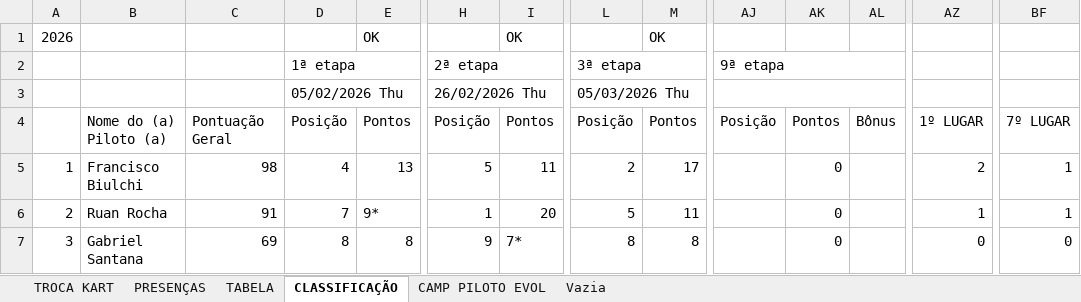
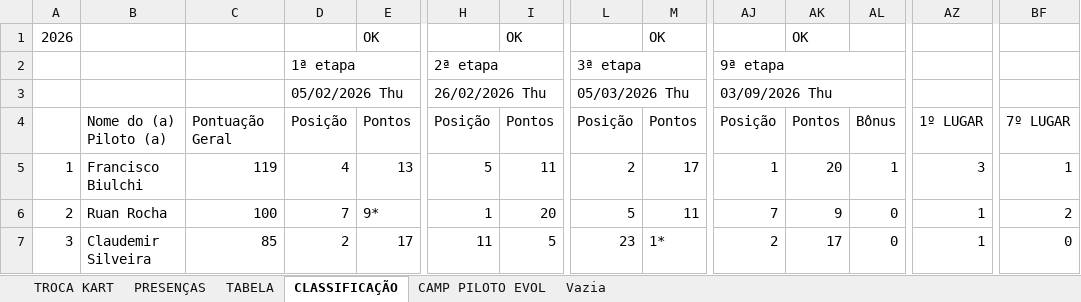
Before and after one commit to defariaaparecido/campeonatos-kart, an Excel workbook: super-quinta-series.xlsm, sheet CLASSIFICAÇÃO, drawn as a sheet; only a part is shown, gaps mark what is left out; values as stored, in another font and other column widths than the file's, no cell formats; conditional formats not drawn; the diff covers the shown part only; the diff names each change by its address in the sheet, - before the commit and + after, or states it on an @@ line.

Commit message:
Add files via upload

```diff
--- a/super-quinta-series.xlsm (sheet CLASSIFICAÇÃO)
+++ b/super-quinta-series.xlsm (sheet CLASSIFICAÇÃO)
-AK1: (empty)
+AK1: OK
-AJ3: (empty)
+AJ3: 03/09/2026 Thu
-C5: 98
+C5: 119
-AJ5: (empty)
+AJ5: 1
-AK5: 0
+AK5: 20
-AL5: (empty)
+AL5: 1
-AZ5: 2
+AZ5: 3
-C6: 91
+C6: 100
-AJ6: (empty)
+AJ6: 7
-AK6: 0
+AK6: 9
-AL6:AL7: (empty)
+AL6:AL7: 0
-BF6: 1
+BF6: 2
-B7: Gabriel Santana
+B7: Claudemir Silveira
-C7: 69
+C7: 85
-D7: 8
+D7: 2
-E7: 8
+E7: 17
-H7: 9
+H7: 11
-I7: 7*
+I7: 5
-L7: 8
+L7: 23
-M7: 8
+M7: 1*
-AJ7: (empty)
+AJ7: 2
-AK7: 0
+AK7: 17
-AZ7: 0
+AZ7: 1
```
Also changed, not shown: 659 edited cells elsewhere in this sheet, sheet CAMP PILOTO EVOL, sheet TABELA, sheet PRESENÇAS, cell formats, charts or pictures.
